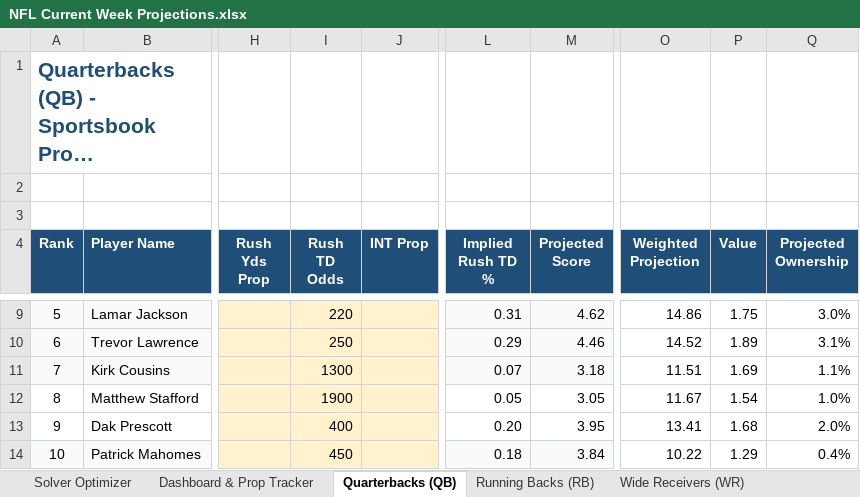
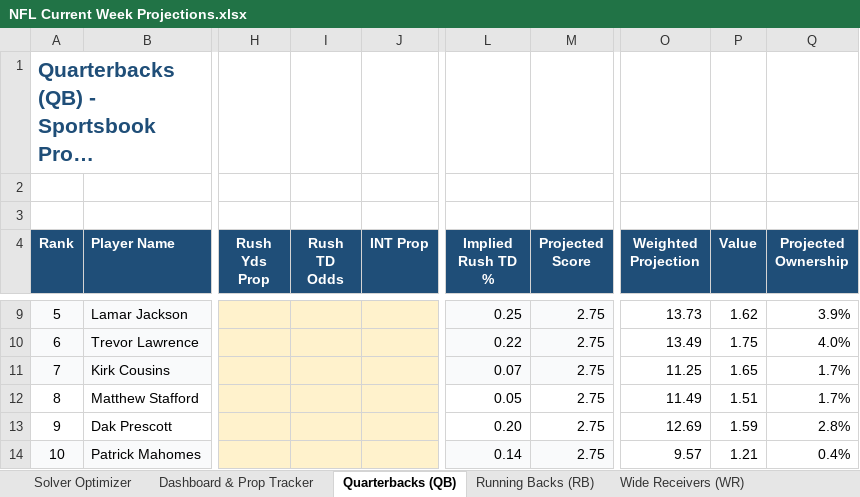
Before and after one commit to AdolescentYoda/DFS_Optimizer, an Excel workbook: NFL Current Week Projections.xlsx, sheet Quarterbacks (QB), drawn as a sheet; only a part is shown, gaps mark what is left out; long unchanged cells end in …; values as stored, in another font and other column widths than the file's, no borders; the diff covers the shown part only; the diff names each change by its address in the sheet, - before the commit and + after, or states it on an @@ line.

```diff
--- a/NFL Current Week Projections.xlsx (sheet Quarterbacks (QB))
+++ b/NFL Current Week Projections.xlsx (sheet Quarterbacks (QB))
-I9 (Rush TD Odds): 220
+I9 (Rush TD Odds): (empty)
-L9 (Implied Rush TD %): 0.31
+L9 (Implied Rush TD %): 0.25
-M9 (Projected Score): 4.62
+M9 (Projected Score): 2.75
-O9 (Weighted Projection): 14.86
+O9 (Weighted Projection): 13.73
-P9 (Value): 1.75
+P9 (Value): 1.62
-Q9 (Projected Ownership): 3.0%
+Q9 (Projected Ownership): 3.9%
-I10 (Rush TD Odds): 250
+I10 (Rush TD Odds): (empty)
-L10 (Implied Rush TD %): 0.29
+L10 (Implied Rush TD %): 0.22
-M10 (Projected Score): 4.46
+M10 (Projected Score): 2.75
-O10 (Weighted Projection): 14.52
+O10 (Weighted Projection): 13.49
-P10 (Value): 1.89
+P10 (Value): 1.75
-Q10 (Projected Ownership): 3.1%
+Q10 (Projected Ownership): 4.0%
-I11 (Rush TD Odds): 1300
+I11 (Rush TD Odds): (empty)
-M11 (Projected Score): 3.18
+M11 (Projected Score): 2.75
-O11 (Weighted Projection): 11.51
+O11 (Weighted Projection): 11.25
-P11 (Value): 1.69
+P11 (Value): 1.65
-Q11 (Projected Ownership): 1.1%
+Q11 (Projected Ownership): 1.7%
-I12 (Rush TD Odds): 1900
+I12 (Rush TD Odds): (empty)
-M12 (Projected Score): 3.05
+M12 (Projected Score): 2.75
-O12 (Weighted Projection): 11.67
+O12 (Weighted Projection): 11.49
-P12 (Value): 1.54
+P12 (Value): 1.51
-Q12 (Projected Ownership): 1.0%
+Q12 (Projected Ownership): 1.7%
-I13 (Rush TD Odds): 400
+I13 (Rush TD Odds): (empty)
-M13 (Projected Score): 3.95
+M13 (Projected Score): 2.75
-O13 (Weighted Projection): 13.41
+O13 (Weighted Projection): 12.69
-P13 (Value): 1.68
+P13 (Value): 1.59
-Q13 (Projected Ownership): 2.0%
+Q13 (Projected Ownership): 2.8%
-I14 (Rush TD Odds): 450
+I14 (Rush TD Odds): (empty)
-L14 (Implied Rush TD %): 0.18
+L14 (Implied Rush TD %): 0.14
-M14 (Projected Score): 3.84
+M14 (Projected Score): 2.75
-O14 (Weighted Projection): 10.22
+O14 (Weighted Projection): 9.57
-P14 (Value): 1.29
+P14 (Value): 1.21
```
Also changed, not shown: 98 edited cells elsewhere in this sheet, sheet Wide Receivers (WR), sheet Tight Ends (TE), sheet Running Backs (RB), sheet Defenses (D_ST), 4 other files.
